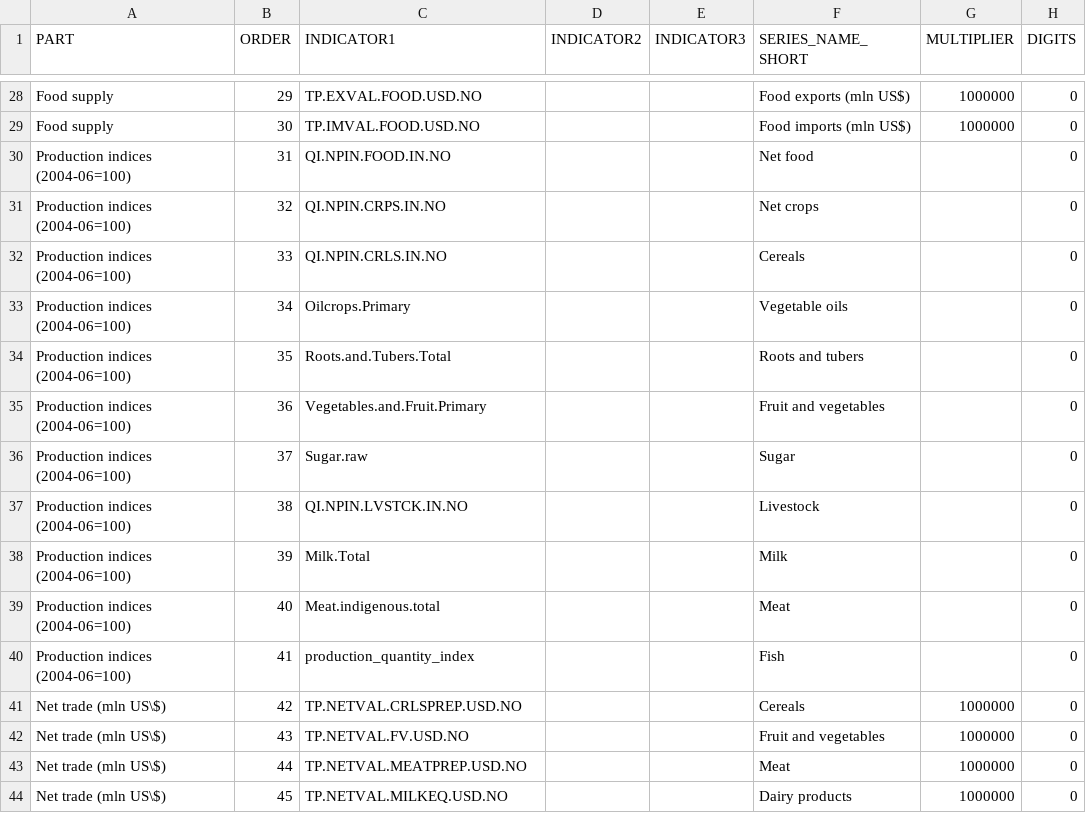
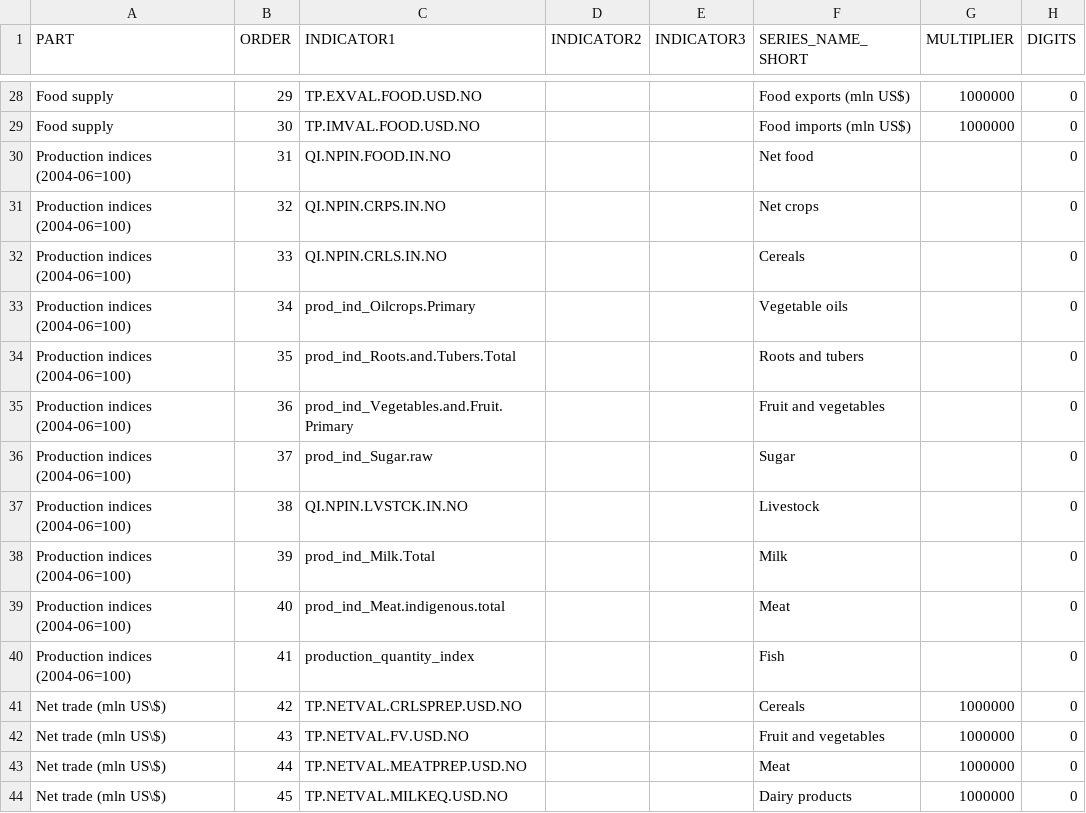
Before and after one commit to UNFAOstatistics/pocketbook, a CSV file: input/data/country_profile_indicators_GLO.csv, drawn as a sheet; only a part is shown, gaps mark what is left out.

```diff
--- a/input/data/country_profile_indicators_GLO.csv
+++ b/input/data/country_profile_indicators_GLO.csv
@@ -32,9 +32,9 @@ Production indices (2004-06=100),32,QI.NPIN.CRPS.IN.NO,,,Net crops,,0
 Production indices (2004-06=100),33,QI.NPIN.CRLS.IN.NO,,,Cereals,,0
-Production indices (2004-06=100),34,Oilcrops.Primary,,,Vegetable oils,,0
-Production indices (2004-06=100),35,Roots.and.Tubers.Total,,,Roots and tubers,,0
-Production indices (2004-06=100),36,Vegetables.and.Fruit.Primary,,,Fruit and vegetables,,0
-Production indices (2004-06=100),37,Sugar.raw,,,Sugar,,0
+Production indices (2004-06=100),34,prod_ind_Oilcrops.Primary,,,Vegetable oils,,0
+Production indices (2004-06=100),35,prod_ind_Roots.and.Tubers.Total,,,Roots and tubers,,0
+Production indices (2004-06=100),36,prod_ind_Vegetables.and.Fruit.Primary,,,Fruit and vegetables,,0
+Production indices (2004-06=100),37,prod_ind_Sugar.raw,,,Sugar,,0
 Production indices (2004-06=100),38,QI.NPIN.LVSTCK.IN.NO,,,Livestock,,0
-Production indices (2004-06=100),39,Milk.Total,,,Milk,,0
-Production indices (2004-06=100),40,Meat.indigenous.total,,,Meat,,0
+Production indices (2004-06=100),39,prod_ind_Milk.Total,,,Milk,,0
+Production indices (2004-06=100),40,prod_ind_Meat.indigenous.total,,,Meat,,0
 Production indices (2004-06=100),41,production_quantity_index,,,Fish ,,0
```
Also changed, not shown: input/data/country_profile_indicators_RNE.csv.
